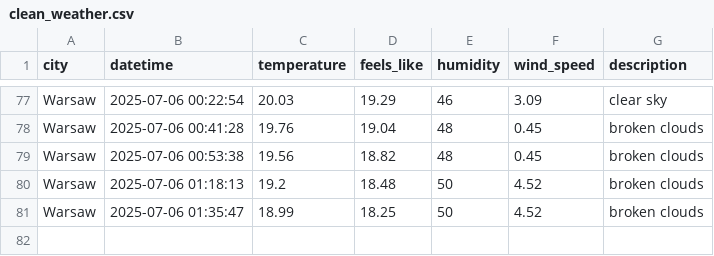
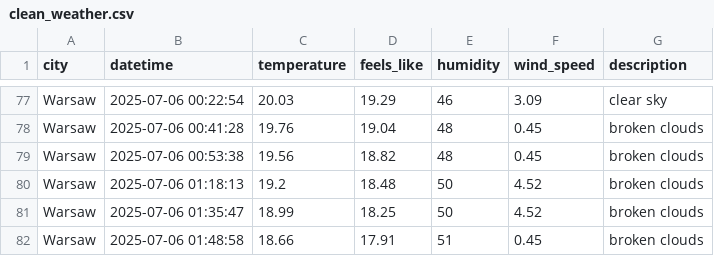
Before and after one commit to ostherhuspl/weather-data-pipeline, a CSV file: data/clean_weather.csv, drawn as a sheet; only a part is shown, gaps mark what is left out; the diff names each change by its address in the sheet, - before the commit and + after, or states it on an @@ line.

```diff
--- a/data/clean_weather.csv
+++ b/data/clean_weather.csv
+row 82: Warsaw | 2025-07-06 01:48:58 | 18.66 | 17.91 | 51 | 0.45 | broken clouds
```
